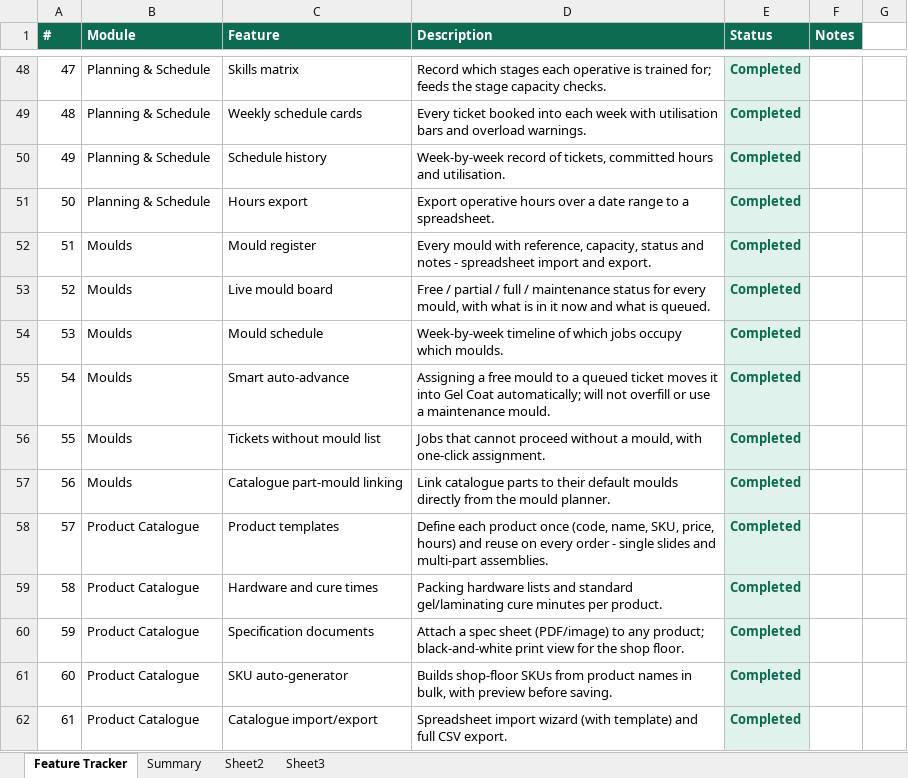
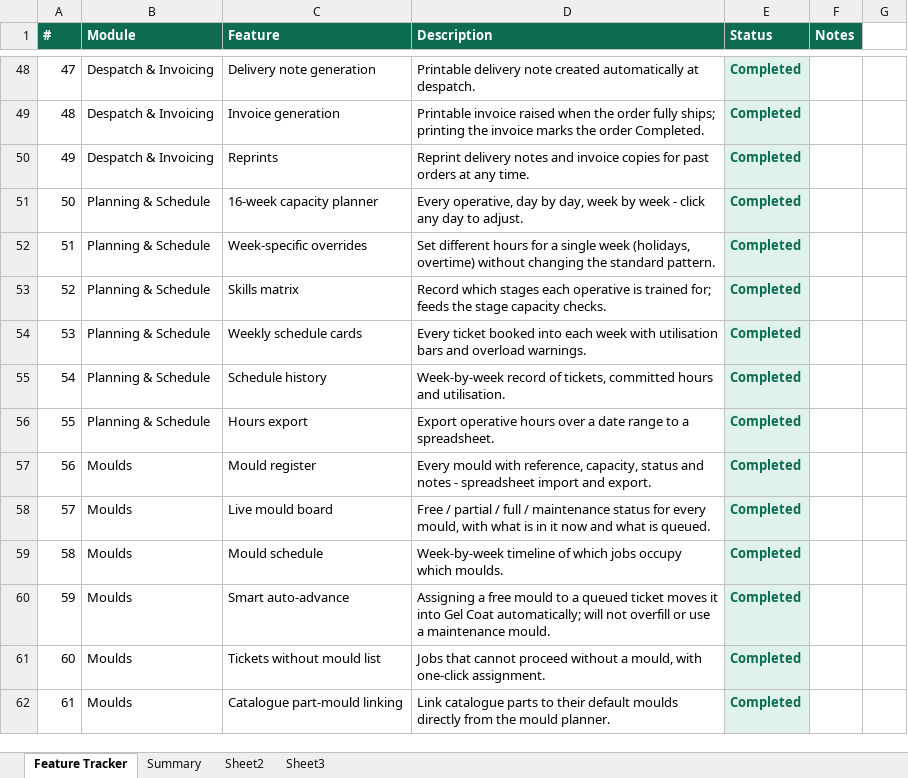
Before and after one commit to instawebworks/bowson-grp-rahul, an Excel workbook: docs/Bowson-GRP-Feature-Tracker.xlsx, sheet Feature Tracker, drawn as a sheet; only a part is shown, gaps mark what is left out; values as stored, in another font and other column widths than the file's, no borders; the diff covers the shown part only; the diff names each change by its address in the sheet, - before the commit and + after, or states it on an @@ line.

```diff
--- a/docs/Bowson-GRP-Feature-Tracker.xlsx (sheet Feature Tracker)
+++ b/docs/Bowson-GRP-Feature-Tracker.xlsx (sheet Feature Tracker)
-B48:B50 (Module): Planning & Schedule
+B48:B50 (Module): Despatch & Invoicing
-C48 (Feature): Skills matrix
+C48 (Feature): Delivery note generation
-D48 (Description): Record which stages each operative is trained for; feeds the stage capacity checks.
+D48 (Description): Printable delivery note created automatically at despatch.
-C49 (Feature): Weekly schedule cards
+C49 (Feature): Invoice generation
-D49 (Description): Every ticket booked into each week with utilisation bars and overload warnings.
+D49 (Description): Printable invoice raised when the order fully ships; printing the invoice marks the order Completed.
-C50 (Feature): Schedule history
+C50 (Feature): Reprints
-D50 (Description): Week-by-week record of tickets, committed hours and utilisation.
+D50 (Description): Reprint delivery notes and invoice copies for past orders at any time.
-C51 (Feature): Hours export
+C51 (Feature): 16-week capacity planner
-D51 (Description): Export operative hours over a date range to a spreadsheet.
+D51 (Description): Every operative, day by day, week by week - click any day to adjust.
-B52:B56 (Module): Moulds
+B52:B56 (Module): Planning & Schedule
-C52 (Feature): Mould register
+C52 (Feature): Week-specific overrides
-D52 (Description): Every mould with reference, capacity, status and notes - spreadsheet import and export.
+D52 (Description): Set different hours for a single week (holidays, overtime) without changing the standard pattern.
-C53 (Feature): Live mould board
+C53 (Feature): Skills matrix
-D53 (Description): Free / partial / full / maintenance status for every mould, with what is in it now and what is queued.
+D53 (Description): Record which stages each operative is trained for; feeds the stage capacity checks.
-C54 (Feature): Mould schedule
+C54 (Feature): Weekly schedule cards
-D54 (Description): Week-by-week timeline of which jobs occupy which moulds.
+D54 (Description): Every ticket booked into each week with utilisation bars and overload warnings.
-C55 (Feature): Smart auto-advance
+C55 (Feature): Schedule history
-D55 (Description): Assigning a free mould to a queued ticket moves it into Gel Coat automatically; will not overfill or use a maintenance mould.
+D55 (Description): Week-by-week record of tickets, committed hours and utilisation.
-C56 (Feature): Tickets without mould list
+C56 (Feature): Hours export
-D56 (Description): Jobs that cannot proceed without a mould, with one-click assignment.
+D56 (Description): Export operative hours over a date range to a spreadsheet.
-C57 (Feature): Catalogue part-mould linking
+C57 (Feature): Mould register
-D57 (Description): Link catalogue parts to their default moulds directly from the mould planner.
+D57 (Description): Every mould with reference, capacity, status and notes - spreadsheet import and export.
-B58:B62 (Module): Product Catalogue
+B58:B62 (Module): Moulds
-C58 (Feature): Product templates
+C58 (Feature): Live mould board
-D58 (Description): Define each product once (code, name, SKU, price, hours) and reuse on every order - single slides and multi-part assemblies.
+D58 (Description): Free / partial / full / maintenance status for every mould, with what is in it now and what is queued.
-C59 (Feature): Hardware and cure times
+C59 (Feature): Mould schedule
-D59 (Description): Packing hardware lists and standard gel/laminating cure minutes per product.
+D59 (Description): Week-by-week timeline of which jobs occupy which moulds.
-C60 (Feature): Specification documents
+C60 (Feature): Smart auto-advance
-D60 (Description): Attach a spec sheet (PDF/image) to any product; black-and-white print view for the shop floor.
+D60 (Description): Assigning a free mould to a queued ticket moves it into Gel Coat automatically; will not overfill or use a maintenance mould.
-C61 (Feature): SKU auto-generator
+C61 (Feature): Tickets without mould list
-D61 (Description): Builds shop-floor SKUs from product names in bulk, with preview before saving.
+D61 (Description): Jobs that cannot proceed without a mould, with one-click assignment.
-C62 (Feature): Catalogue import/export
+C62 (Feature): Catalogue part-mould linking
-D62 (Description): Spreadsheet import wizard (with template) and full CSV export.
+D62 (Description): Link catalogue parts to their default moulds directly from the mould planner.
```
Also changed, not shown: 159 edited cells and cell formats elsewhere in this sheet, sheet Summary, 9 other files.
